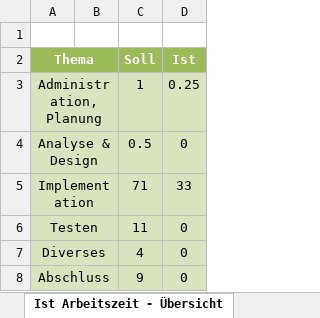
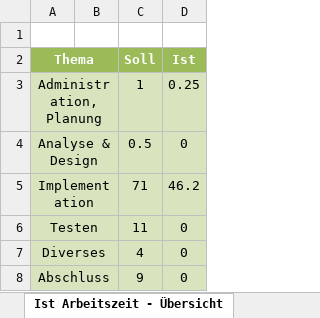
Before and after one commit to noah495/Aim.er, an Excel workbook: doc/Zeitplanung.xlsx, sheet Ist Arbeitszeit - Übersicht, drawn as a sheet; values as stored, in another font and other column widths than the file's, no borders; charts and pictures not drawn; the diff names each change by its address in the sheet, - before the commit and + after, or states it on an @@ line.

```diff
--- a/doc/Zeitplanung.xlsx (sheet Ist Arbeitszeit - Übersicht)
+++ b/doc/Zeitplanung.xlsx (sheet Ist Arbeitszeit - Übersicht)
-D5 (Ist): 33
+D5 (Ist): 46.2
```
Also changed, not shown: sheet Zeitplanung, charts or pictures, 1 other file.
